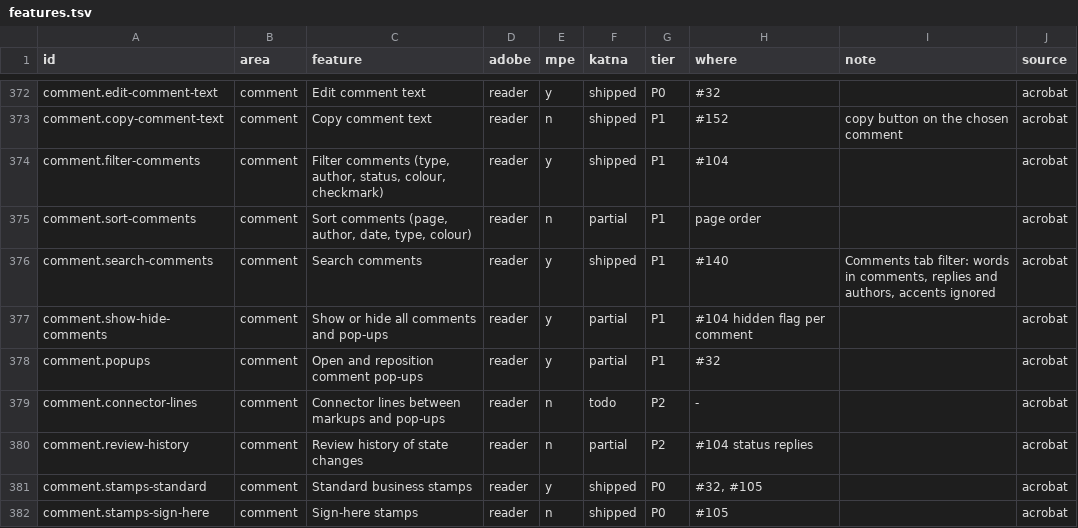
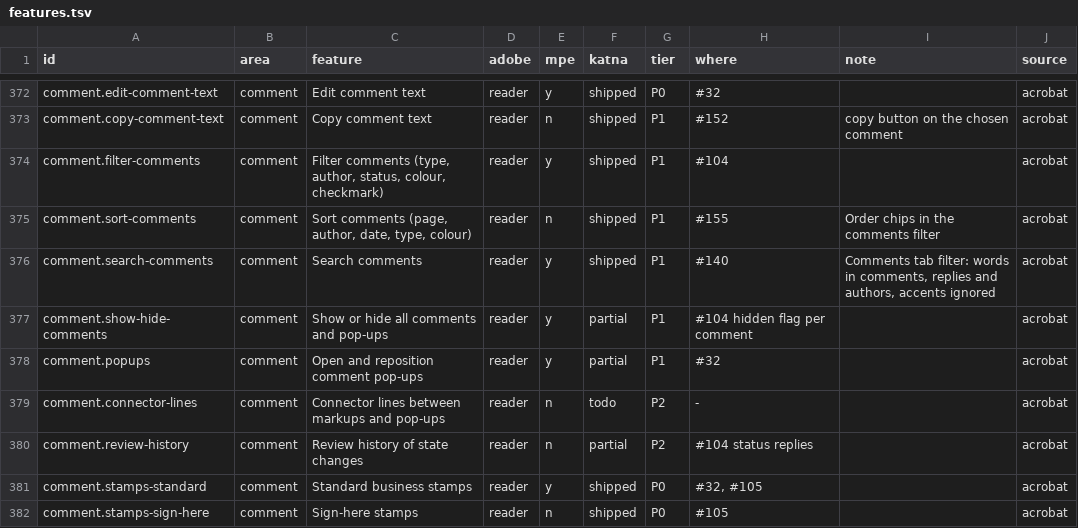
Before and after one commit to QuakeString/katna-pdf, a TSV file: parity/features.tsv, drawn as a sheet; only a part is shown, gaps mark what is left out.

```diff
--- a/parity/features.tsv
+++ b/parity/features.tsv
@@ -374,3 +374,3 @@ comment.copy-comment-text	comment	Copy comment text	reader	n	shipped	P1	#152	cop
 comment.filter-comments	comment	Filter comments (type, author, status, colour, checkmark)	reader	y	shipped	P1	#104		acrobat
-comment.sort-comments	comment	Sort comments (page, author, date, type, colour)	reader	n	partial	P1	page order		acrobat
+comment.sort-comments	comment	Sort comments (page, author, date, type, colour)	reader	n	shipped	P1	#155	Order chips in the comments filter	acrobat
 comment.search-comments	comment	Search comments	reader	y	shipped	P1	#140	Comments tab filter: words in comments, replies and authors, accents ignored	acrobat
```
Also changed, not shown: 3 other files.
